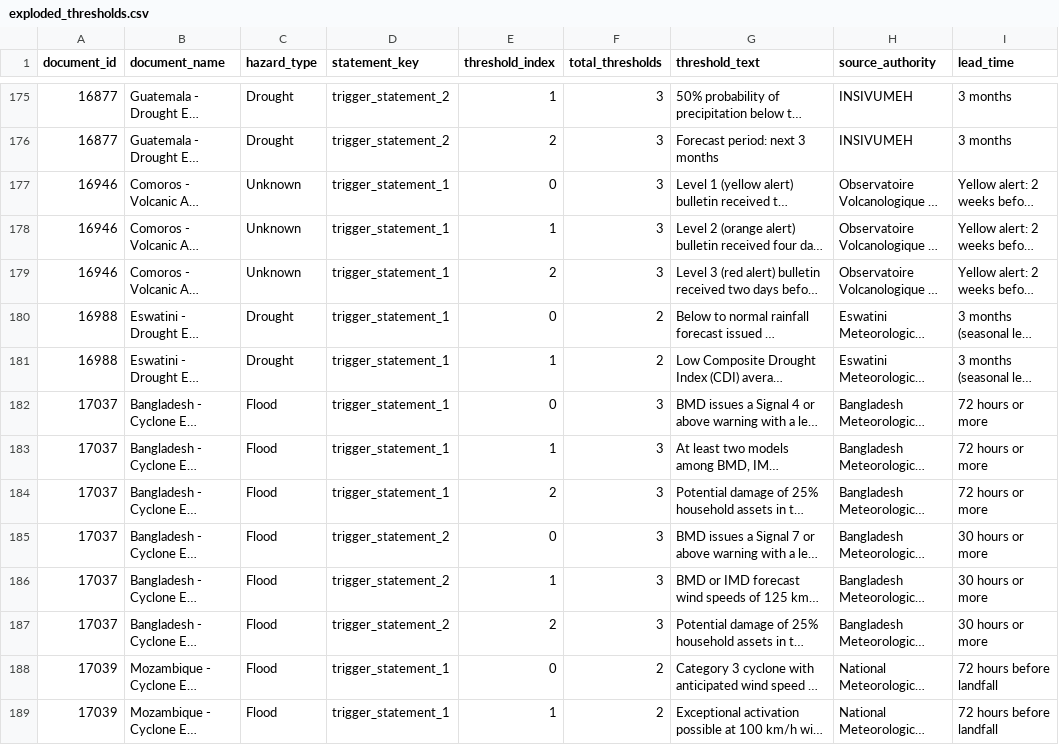
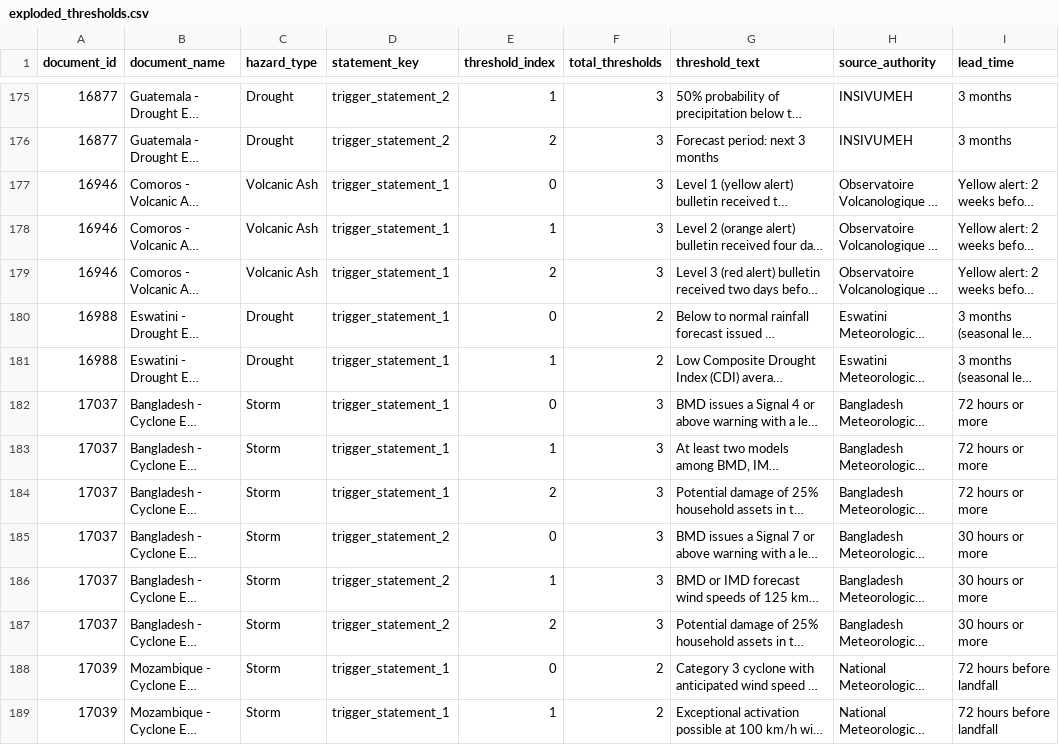
Before and after one commit to arunissun/EAP-trigger-statements-, a CSV file: ui_normalization_output/exploded_thresholds.csv, drawn as a sheet; only a part is shown, gaps mark what is left out; long unchanged cells end in …; the diff covers the shown part only; the diff names each change by its address in the sheet, - before the commit and + after, or states it on an @@ line.

Commit message:
Files regenerated with the correct normalization of varibales

```diff
--- a/ui_normalization_output/exploded_thresholds.csv
+++ b/ui_normalization_output/exploded_thresholds.csv
-C177:C179 (hazard_type): Unknown
+C177:C179 (hazard_type): Volcanic Ash
-C182:C189 (hazard_type): Flood
+C182:C189 (hazard_type): Storm
```
Also changed, not shown: 77 edited cells elsewhere in this file, ui_normalization_output/normalized_thresholds_openai.csv.
